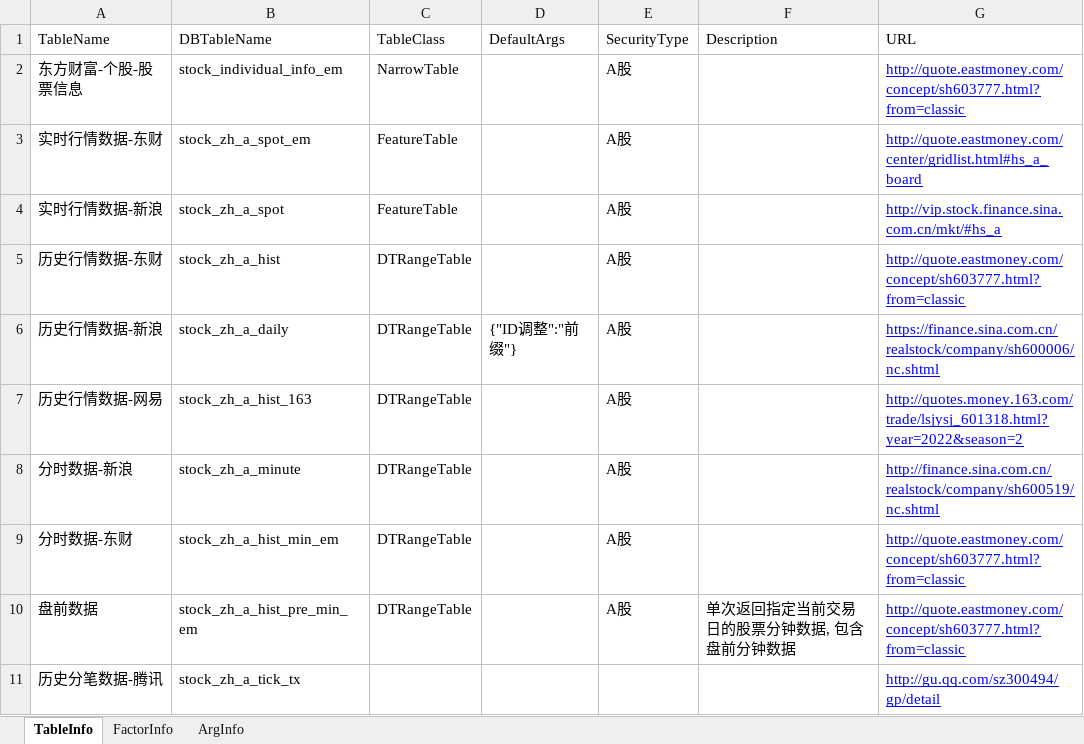
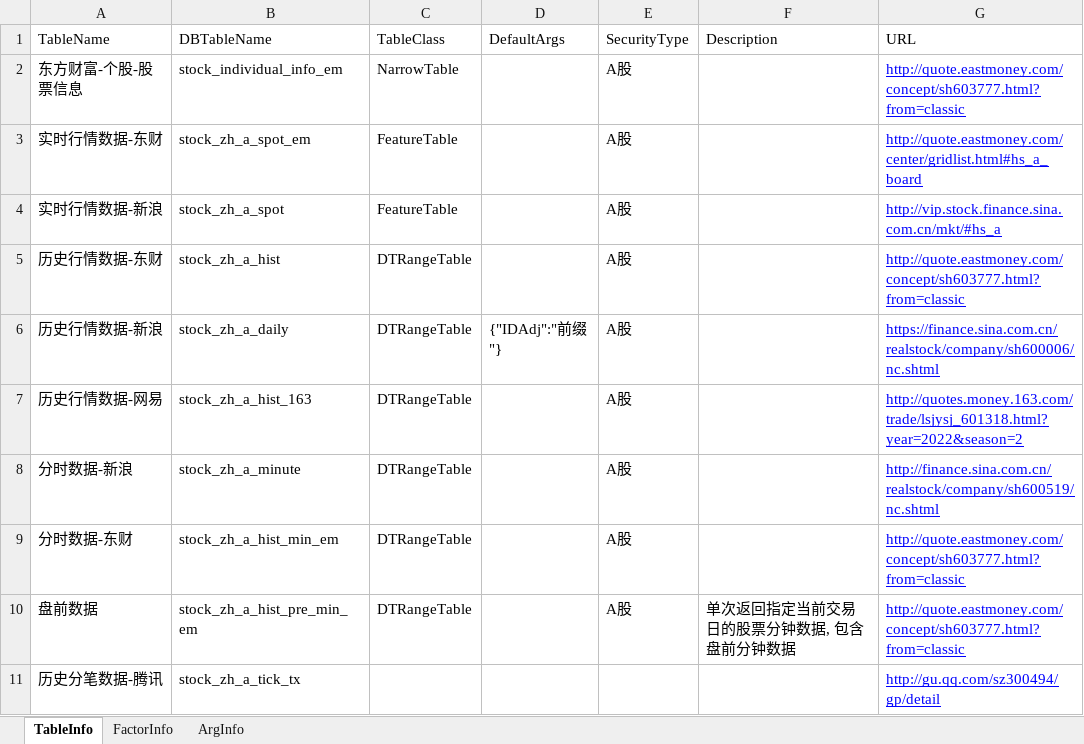
Before and after one commit to Scorpi000/QSExt, an Excel workbook: QSExt/Resource/AKShareDBInfo.xlsx, sheet TableInfo, drawn as a sheet; only a part is shown; values as stored, in another font and other column widths than the file's, no borders; the diff names each change by its address in the sheet, - before the commit and + after, or states it on an @@ line.

```diff
--- a/QSExt/Resource/AKShareDBInfo.xlsx (sheet TableInfo)
+++ b/QSExt/Resource/AKShareDBInfo.xlsx (sheet TableInfo)
-D6 (DefaultArgs): {"ID调整":"前缀"}
+D6 (DefaultArgs): {"IDAdj":"前缀"}
```
Also changed, not shown: 6 other files.
